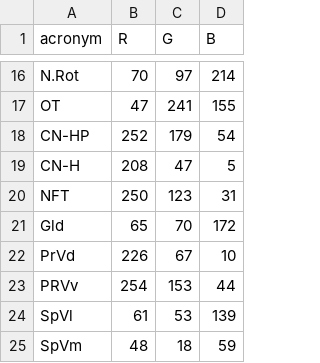
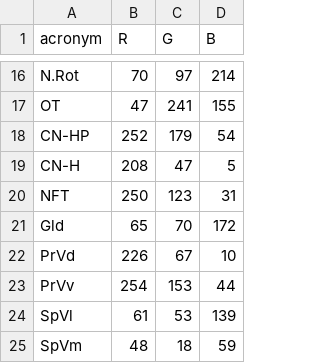
Before and after one commit to brainglobe/brainglobe-template-builder, a CSV file: examples/plots/oldenburg_blackcap_colors.csv (was data/oldenburg_blackcap_colors.csv), drawn as a sheet; only a part is shown, gaps mark what is left out.

```diff
--- a/data/oldenburg_blackcap_colors.csv
+++ b/examples/plots/oldenburg_blackcap_colors.csv
@@ -22,3 +22,3 @@ Gld,65,70,172
 PrVd,226,67,10
-PRVv,254,153,44
+PrVv,254,153,44
 SpVl,61,53,139
```
Also changed, not shown: 2 other files.
